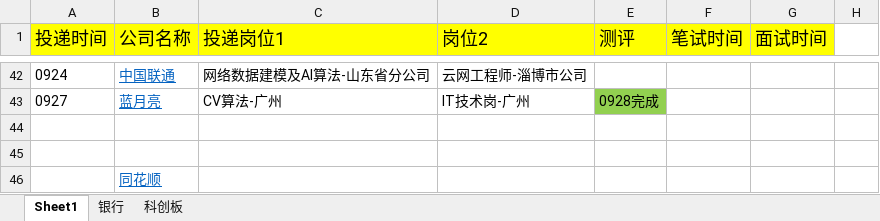
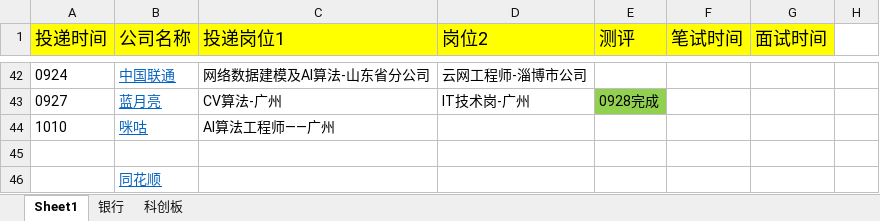
Before and after one commit to qixitan/2022_job, an Excel workbook: 投递公司.xlsx, sheet Sheet1, drawn as a sheet; only a part is shown, gaps mark what is left out; values as stored, in another font and other column widths than the file's, no borders; the diff names each change by its address in the sheet, - before the commit and + after, or states it on an @@ line.

Commit message:
1010

```diff
--- a/投递公司.xlsx (sheet Sheet1)
+++ b/投递公司.xlsx (sheet Sheet1)
-row 44: (empty)
+row 44: 1010 | 咪咕 | AI算法工程师——广州
```
